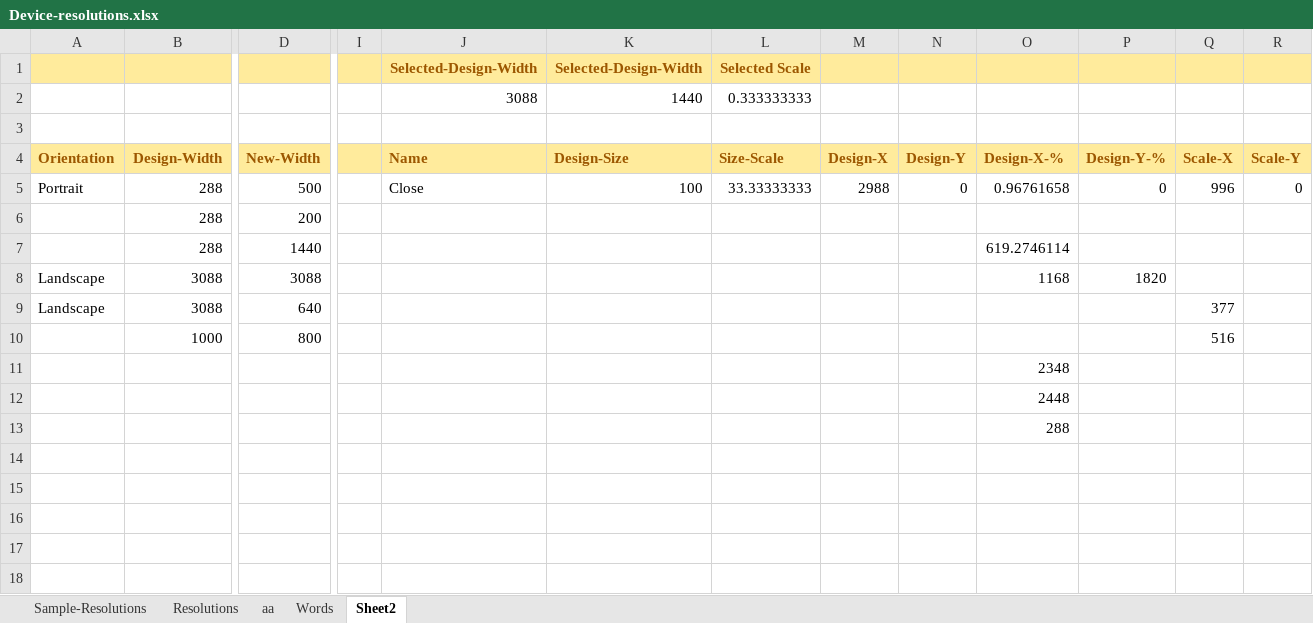
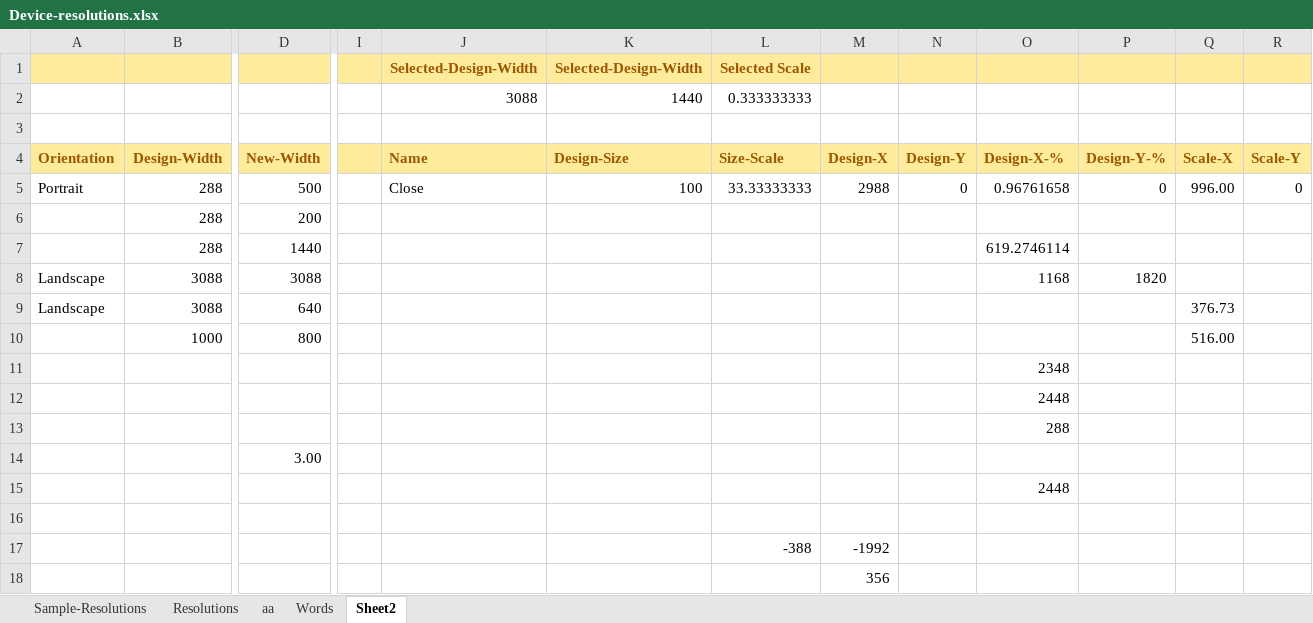
Before and after one commit to vincoss/blazor-samples, an Excel workbook: src/App_DevResources/Device-resolutions.xlsx, sheet Sheet2, drawn as a sheet; only a part is shown, gaps mark what is left out; values as stored, in another font and other column widths than the file's, no borders; rows hold the shown columns only; the diff names each change by its address in the sheet, - before the commit and + after, or states it on an @@ line.

```diff
--- a/src/App_DevResources/Device-resolutions.xlsx (sheet Sheet2)
+++ b/src/App_DevResources/Device-resolutions.xlsx (sheet Sheet2)
-Q5 (Scale-X): 996
+Q5 (Scale-X): 996.00
-Q9 (Scale-X): 377
+Q9 (Scale-X): 376.73
-Q10 (Scale-X): 516
+Q10 (Scale-X): 516.00
+row 14:  |  | 3.00
+row 15:  |  |  |  |  |  |  |  |  | 2448
+row 16: (empty)
+row 17:  |  |  |  |  |  | -388 | -1992
+row 18:  |  |  |  |  |  |  | 356
```
Also changed, not shown: 1 other file.
